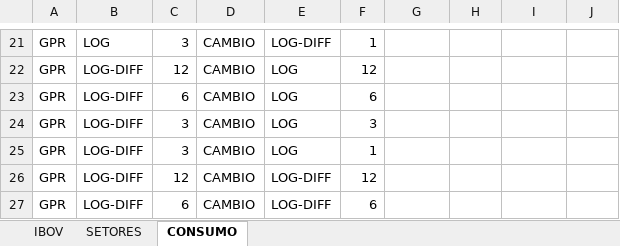
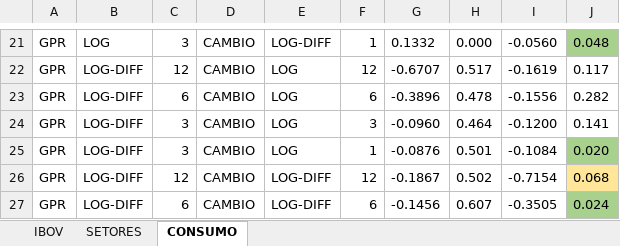
Before and after one commit to L3Reis/Impacto-geopolitico-ibovespa, an Excel workbook: graficos_tabelas/preliminares/Tabela_resumo_thetas.xlsx, sheet CONSUMO, drawn as a sheet; only a part is shown, gaps mark what is left out; values as stored, in another font and other column widths than the file's, no borders; the diff covers the shown part only; the diff names each change by its address in the sheet, - before the commit and + after, or states it on an @@ line.

Commit message:
setores-consumo-cambio

```diff
--- a/graficos_tabelas/preliminares/Tabela_resumo_thetas.xlsx (sheet CONSUMO)
+++ b/graficos_tabelas/preliminares/Tabela_resumo_thetas.xlsx (sheet CONSUMO)
-G21: (empty)
+G21: 0.1332
-H21: (empty)
+H21: 0.000
-I21: (empty)
+I21: -0.0560
-J21: (empty)
+J21: 0.048
-J21 fill: none
+J21 fill: #A9D18E
-G22: (empty)
+G22: -0.6707
-H22: (empty)
+H22: 0.517
-I22: (empty)
+I22: -0.1619
-J22: (empty)
+J22: 0.117
-G23: (empty)
+G23: -0.3896
-H23: (empty)
+H23: 0.478
-I23: (empty)
+I23: -0.1556
-J23: (empty)
+J23: 0.282
-G24: (empty)
+G24: -0.0960
-H24: (empty)
+H24: 0.464
-I24: (empty)
+I24: -0.1200
-J24: (empty)
+J24: 0.141
-G25: (empty)
+G25: -0.0876
-H25: (empty)
+H25: 0.501
-I25: (empty)
+I25: -0.1084
-J25: (empty)
+J25: 0.020
-J25 fill: none
+J25 fill: #A9D18E
-G26: (empty)
+G26: -0.1867
-H26: (empty)
+H26: 0.502
-I26: (empty)
+I26: -0.7154
-J26: (empty)
+J26: 0.068
-J26 fill: none
+J26 fill: #FFE699
-G27: (empty)
+G27: -0.1456
-H27: (empty)
+H27: 0.607
-I27: (empty)
+I27: -0.3505
-J27: (empty)
+J27: 0.024
-J27 fill: none
+J27 fill: #A9D18E
```
Also changed, not shown: 38 edited cells and cell formats elsewhere in this sheet, sheet SETORES, sheet IBOV, 1 other file.
